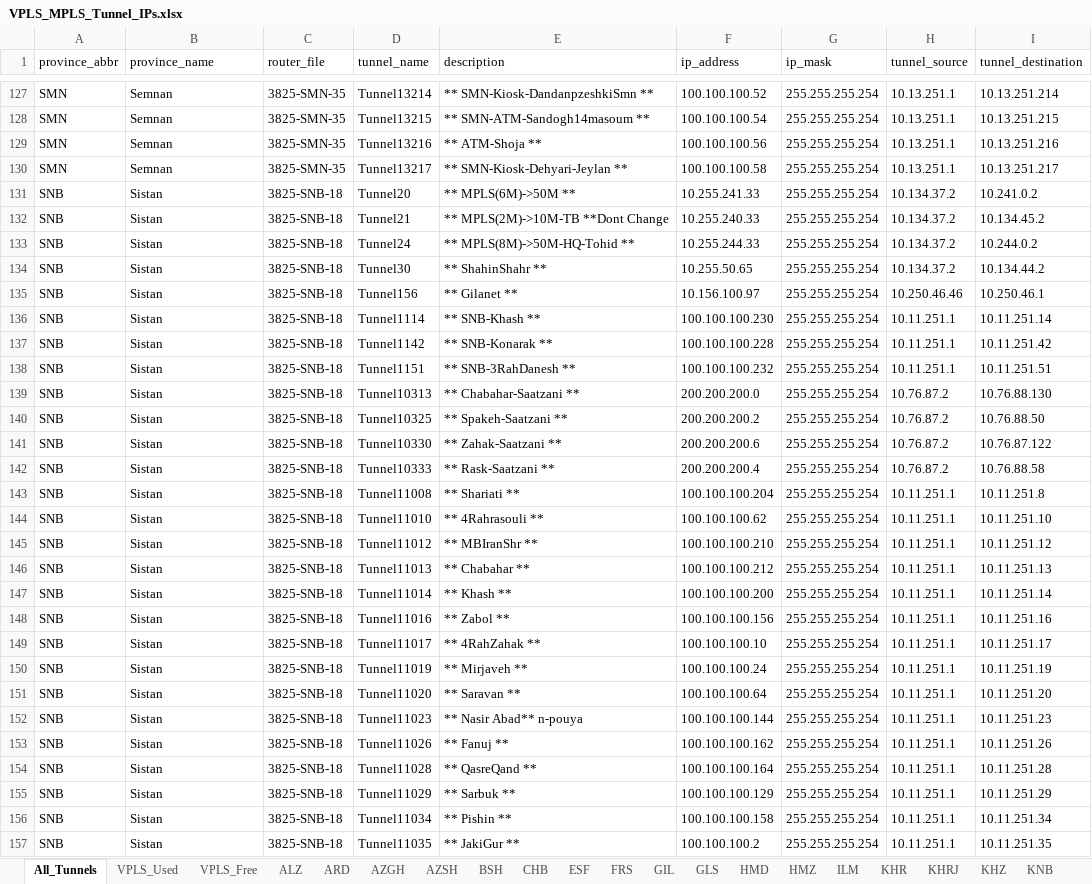
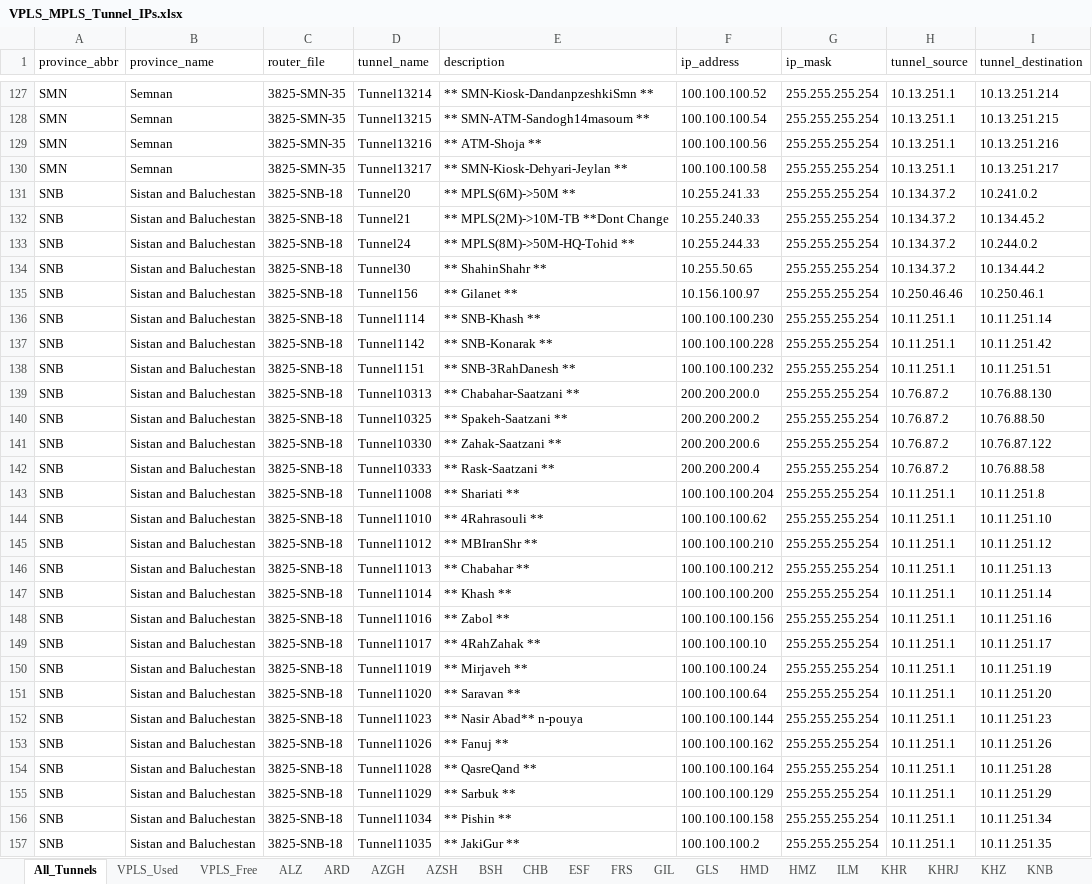
Before and after one commit to Mehrn1994/BKI1, an Excel workbook: data/VPLS_MPLS_Tunnel_IPs.xlsx, sheet All_Tunnels, drawn as a sheet; only a part is shown, gaps mark what is left out; values as stored, in another font and other column widths than the file's, no borders; the diff covers the shown part only; the diff names each change by its address in the sheet, - before the commit and + after, or states it on an @@ line.

```diff
--- a/data/VPLS_MPLS_Tunnel_IPs.xlsx (sheet All_Tunnels)
+++ b/data/VPLS_MPLS_Tunnel_IPs.xlsx (sheet All_Tunnels)
-B131:B157 (province_name): Sistan
+B131:B157 (province_name): Sistan and Baluchestan
```
Also changed, not shown: 112 edited cells elsewhere in this sheet, sheet VPLS_Free, sheet VPLS_Used, sheet SNB, sheet M2, sheet CHB, sheet KNB, 2 more sheets, 5 other files.
